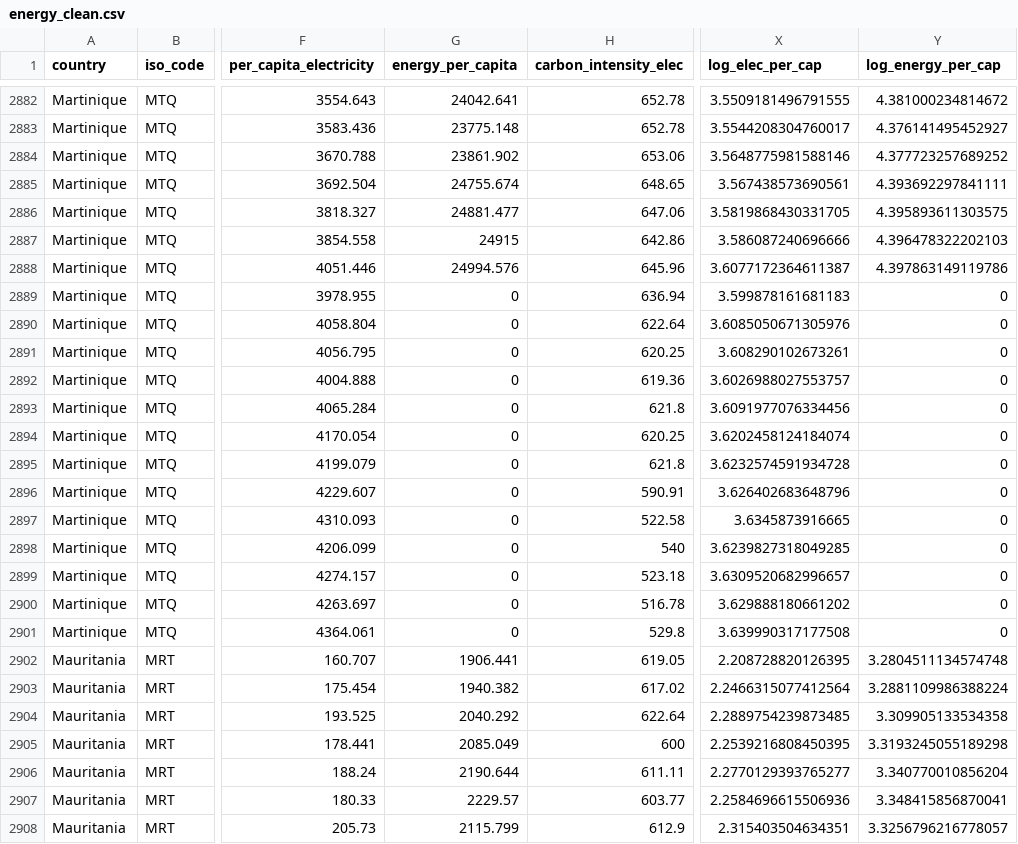
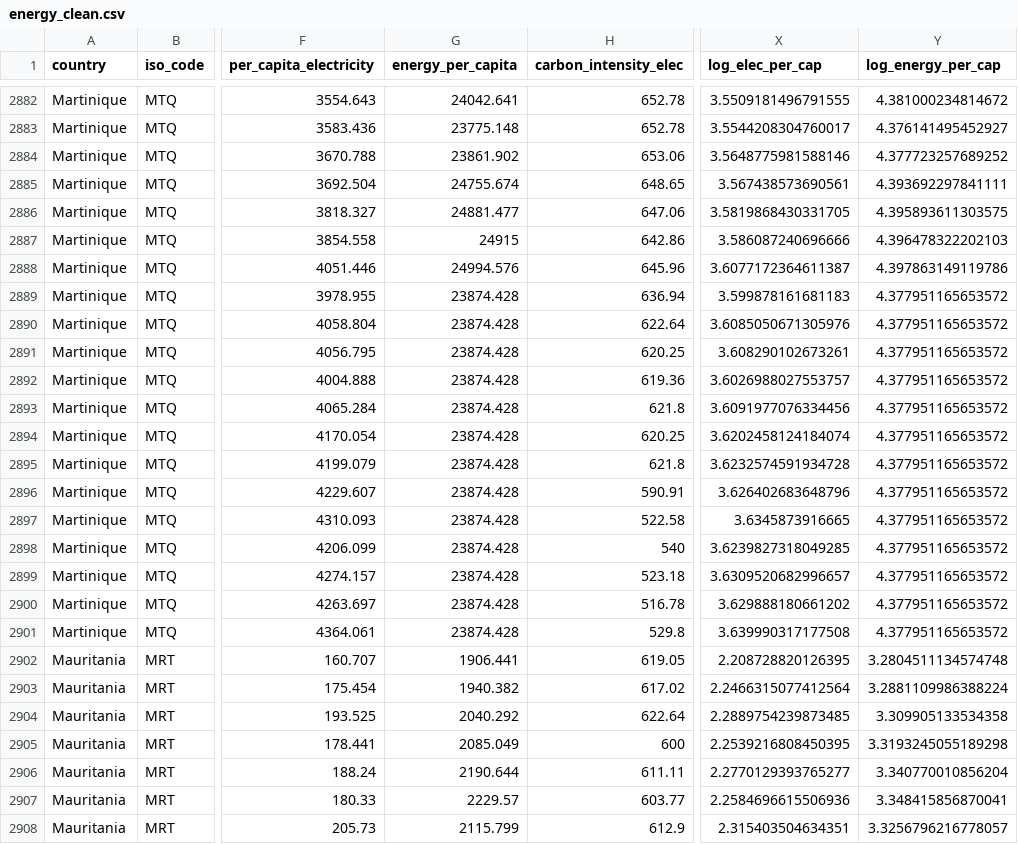
Before and after one commit to marcos8685/DEP-CA1-Marcos-De-Almeida-Oliveira-2023154, a CSV file: data/energy_clean.csv, drawn as a sheet; only a part is shown, gaps mark what is left out; the diff covers the shown part only; the diff names each change by its address in the sheet, - before the commit and + after, or states it on an @@ line.

Commit message:
Treat zero energy_per_capita as missing for 4 French territories
French Guiana, Guadeloupe, Martinique and Reunion report energy_per_capita = 0
from ~2011 onwards while still generating electricity, so the zeros are
unreported values. Convert them to NA so they are imputed with the country
median, regenerate energy_clean.csv, and update all quoted numbers
(r = 0.24, Kaiser keeps 7 components, PCA loadings and robustness checks).

```diff
--- a/data/energy_clean.csv
+++ b/data/energy_clean.csv
-G2889:G2901 (energy_per_capita): 0
+G2889:G2901 (energy_per_capita): 23874.428
-Y2889:Y2901 (log_energy_per_cap): 0
+Y2889:Y2901 (log_energy_per_cap): 4.377951165653572
```
Also changed, not shown: 72 edited cells elsewhere in this file, 1 other file.
